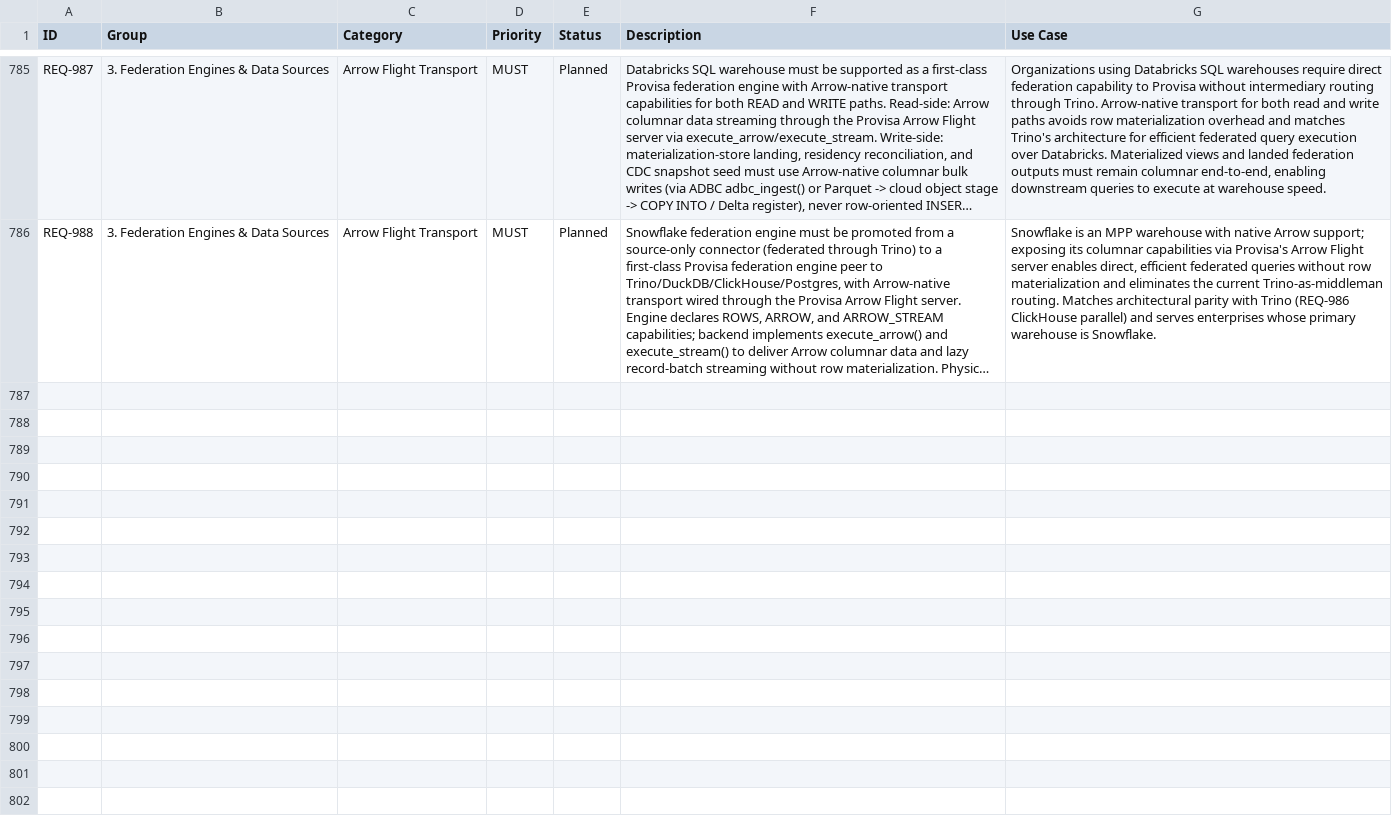
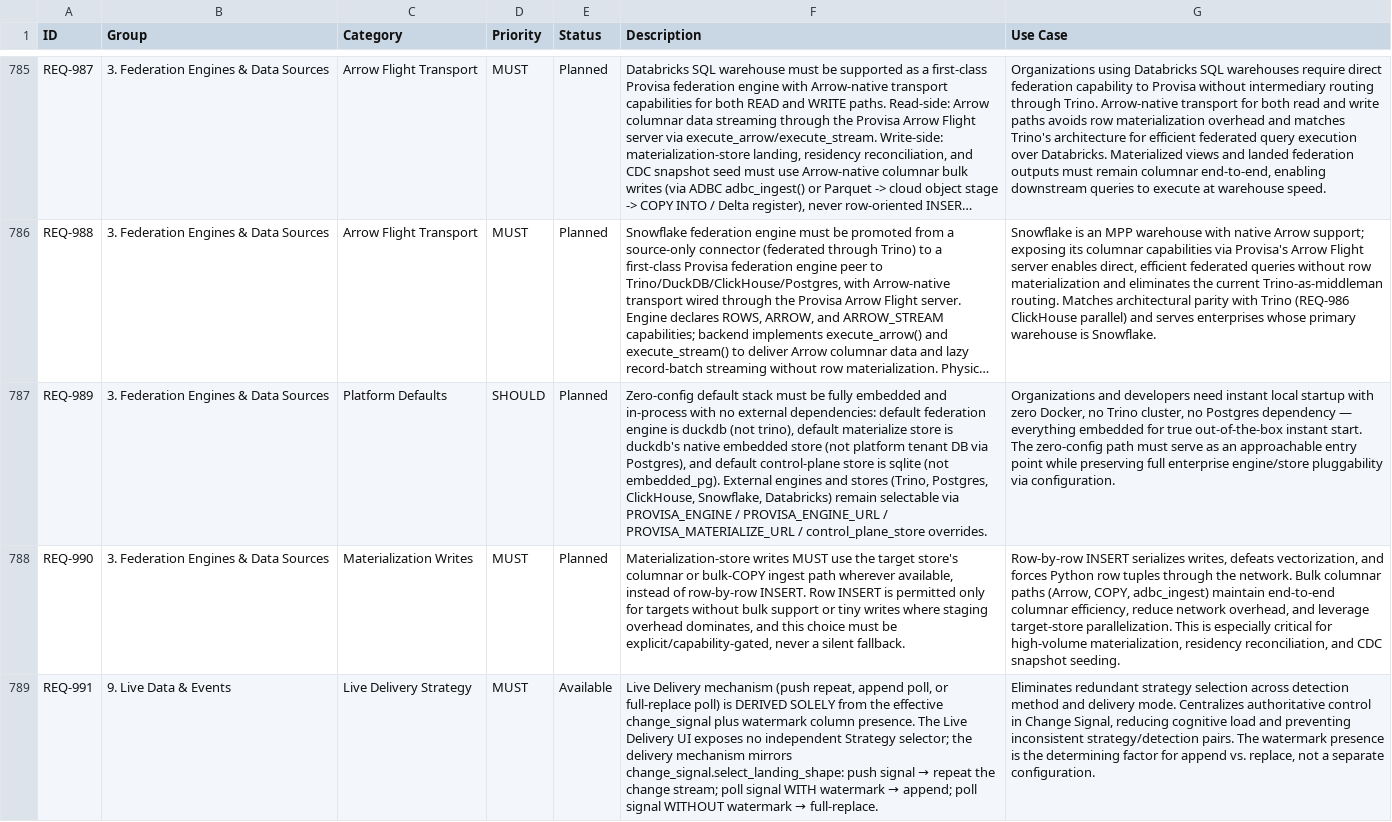
Before and after one commit to kenstott/provisa, a CSV file: docs/exports/feature_matrix.csv, drawn as a sheet; only a part is shown, gaps mark what is left out; long unchanged cells end in …; the diff covers the shown part only; the diff names each change by its address in the sheet, - before the commit and + after, or states it on an @@ line.

```diff
--- a/docs/exports/feature_matrix.csv
+++ b/docs/exports/feature_matrix.csv
+row 787: REQ-989 | 3. Federation Engines & Data Sources | Platform Defaults | SHOULD | Planned | Zero-config default stack must be fully embedded and in-process with no external dependencies: default federation engine is duckdb (not trino), default materialize store is duckdb's native embedded store (not platform tenant DB via Postgres), and default control-plane store is sqlite (not embedded_pg). External engines and stores (Trino, Postgres, ClickHouse, Snowflake, Databricks) remain selectable via PROVISA_ENGINE / PROVISA_ENGINE_URL / PROVISA_MATERIALIZE_URL / control_plane_store overrides. | Organizations and developers need instant local startup with zero Docker, no Trino cluster, no Postgres dependency — everything embedded for true out-of-the-box instant start. The zero-config path must serve as an approachable entry point while preserving full enterprise engine/store pluggability via configuration.
+row 788: REQ-990 | 3. Federation Engines & Data Sources | Materialization Writes | MUST | Planned | Materialization-store writes MUST use the target store's columnar or bulk-COPY ingest path wherever available, instead of row-by-row INSERT. Row INSERT is permitted only for targets without bulk support or tiny writes where staging overhead dominates, and this choice must be explicit/capability-gated, never a silent fallback. | Row-by-row INSERT serializes writes, defeats vectorization, and forces Python row tuples through the network. Bulk columnar paths (Arrow, COPY, adbc_ingest) maintain end-to-end columnar efficiency, reduce network overhead, and leverage target-store parallelization. This is especially critical for high-volume materialization, residency reconciliation, and CDC snapshot seeding.
+row 789: REQ-991 | 9. Live Data & Events | Live Delivery Strategy | MUST | Available | Live Delivery mechanism (push repeat, append poll, or full-replace poll) is DERIVED SOLELY from the effective change_signal plus watermark column presence. The Live Delivery UI exposes no independent Strategy selector; the delivery mechanism mirrors change_signal.select_landing_shape: push signal → repeat the change stream; poll signal WITH watermark → append; poll signal WITHOUT watermark → full-replace. | Eliminates redundant strategy selection across detection method and delivery mode. Centralizes authoritative control in Change Signal, reducing cognitive load and preventing inconsistent strategy/detection pairs. The watermark presence is the determining factor for append vs. replace, not a separate configuration.
```
Also changed, not shown: 2 added rows and 1 edited cell elsewhere in this file, docs/exports/traceability_matrix.csv, 32 other files.
